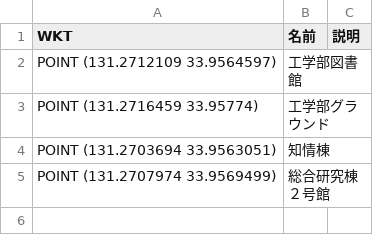
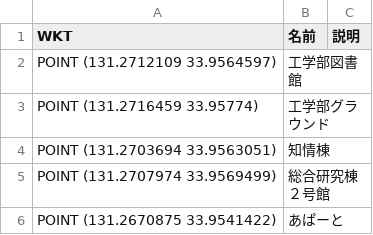
Before and after one commit to takushikai2003/akatsuki, a CSV file: data/test_spots- test spots.csv, drawn as a sheet.

```diff
--- a/data/test_spots- test spots.csv
+++ b/data/test_spots- test spots.csv
@@ -5 +5,2 @@ WKT,名前,説明
 "POINT (131.2707974 33.9569499)",総合研究棟２号館,
+"POINT (131.2670875 33.9541422)",あぱーと,
```
Also changed, not shown: 1 other file.
